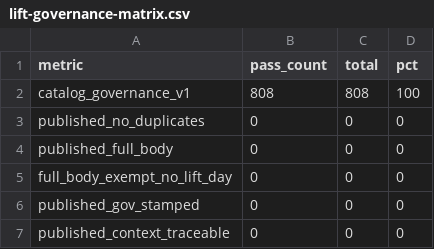
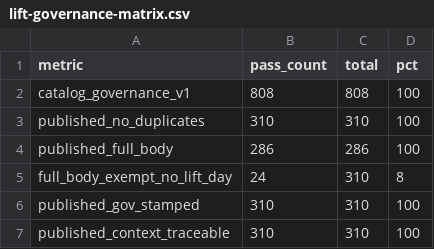
Before and after one commit to Cam55-baseball/hammer-ai-huddle, a CSV file: docs/audits/lift-governance-matrix.csv, drawn as a sheet.

```diff
--- a/docs/audits/lift-governance-matrix.csv
+++ b/docs/audits/lift-governance-matrix.csv
@@ -2,6 +2,6 @@ metric,pass_count,total,pct
 catalog_governance_v1,808,808,100
-published_no_duplicates,0,0,0
-published_full_body,0,0,0
-full_body_exempt_no_lift_day,0,0,0
-published_gov_stamped,0,0,0
-published_context_traceable,0,0,0
+published_no_duplicates,310,310,100
+published_full_body,286,286,100
+full_body_exempt_no_lift_day,24,310,8
+published_gov_stamped,310,310,100
+published_context_traceable,310,310,100
```
Also changed, not shown: 1 other file.
